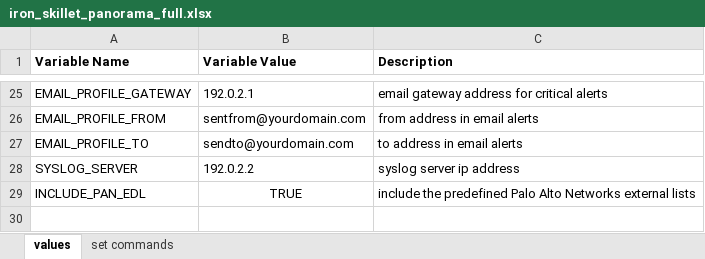
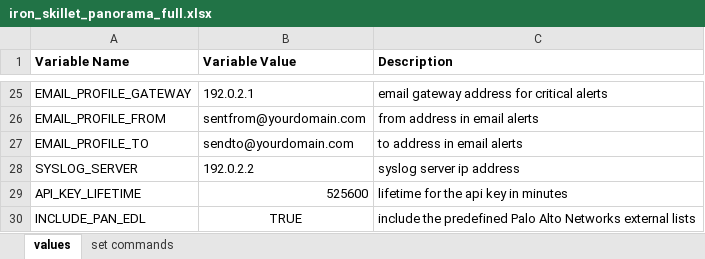
Before and after one commit to PaloAltoNetworks/iron-skillet, an Excel workbook: templates/panorama/set_commands/iron_skillet_panorama_full.xlsx, sheet values, drawn as a sheet; only a part is shown, gaps mark what is left out; values as stored, in another font and other column widths than the file's, no borders; the diff names each change by its address in the sheet, - before the commit and + after, or states it on an @@ line.

```diff
--- a/templates/panorama/set_commands/iron_skillet_panorama_full.xlsx (sheet values)
+++ b/templates/panorama/set_commands/iron_skillet_panorama_full.xlsx (sheet values)
+row 29: API_KEY_LIFETIME | 525600 | lifetime for the api key in minutes
```
Also changed, not shown: sheet set commands, templates/panos/set_commands/iron_skillet_panos_full.xlsx, 31 other files.
